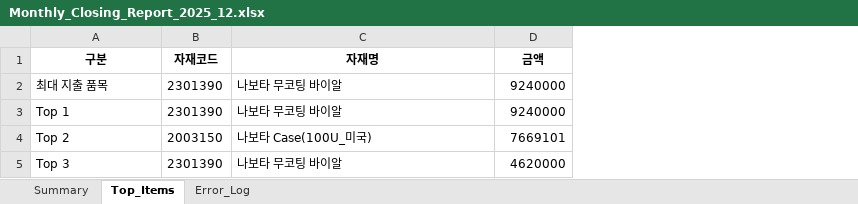
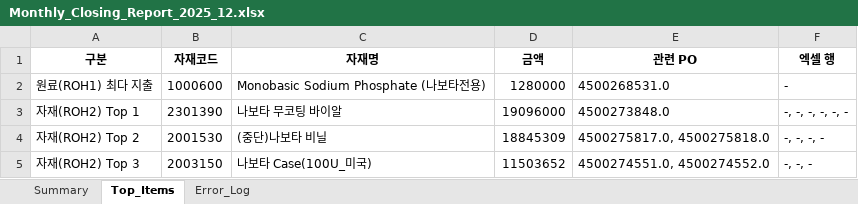
Before and after one commit to dongtan-91-dong-welfare-center/pm-ai-agent_achieve, an Excel workbook: output/Monthly_Closing_Report_2025_12.xlsx, sheet Top_Items, drawn as a sheet; values as stored, in another font and other column widths than the file's, no borders; removed rows and columns are numbered as before the commit, all else as after; the diff names each change by its address in the sheet, - before the commit and + after, or states it on an @@ line.

```diff
--- a/output/Monthly_Closing_Report_2025_12.xlsx (sheet Top_Items)
+++ b/output/Monthly_Closing_Report_2025_12.xlsx (sheet Top_Items)
+column E (관련 PO), row 3: 4500273848.0; row 5: 4500274551.0, 4500274552.0
+column F (엑셀 행), row 3: -, -, -, -, -, -; row 5: -, -, -
-row 2: 최대 지출 품목 | 2301390 | 나보타 무코팅 바이알 | 9240000
+row 2: 원료(ROH1) 최다 지출 | 1000600 | Monobasic Sodium Phosphate (나보타전용) | 1280000 | 4500268531.0 | -
-A3 (구분): Top 1
+A3 (구분): 자재(ROH2) Top 1
-D3 (금액): 9240000
+D3 (금액): 19096000
+row 4: 자재(ROH2) Top 2 | 2001530 | (중단)나보타 비닐 | 18845309 | 4500275817.0, 4500275818.0 | -, -, -, -
-A5 (구분): Top 2
+A5 (구분): 자재(ROH2) Top 3
-D5 (금액): 7669101
+D5 (금액): 11503652
-row 5: Top 3 | 2301390 | 나보타 무코팅 바이알 | 4620000
```
Also changed, not shown: sheet Summary, sheet Error_Log, 4 other files.
